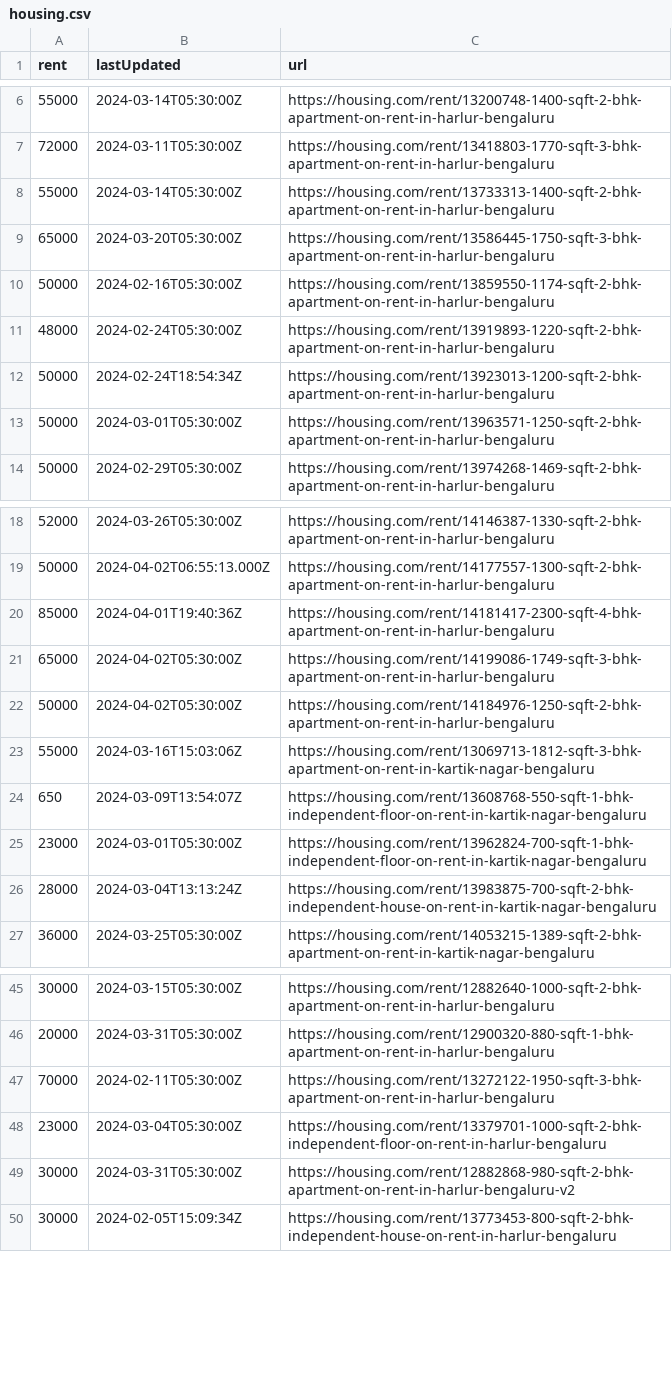
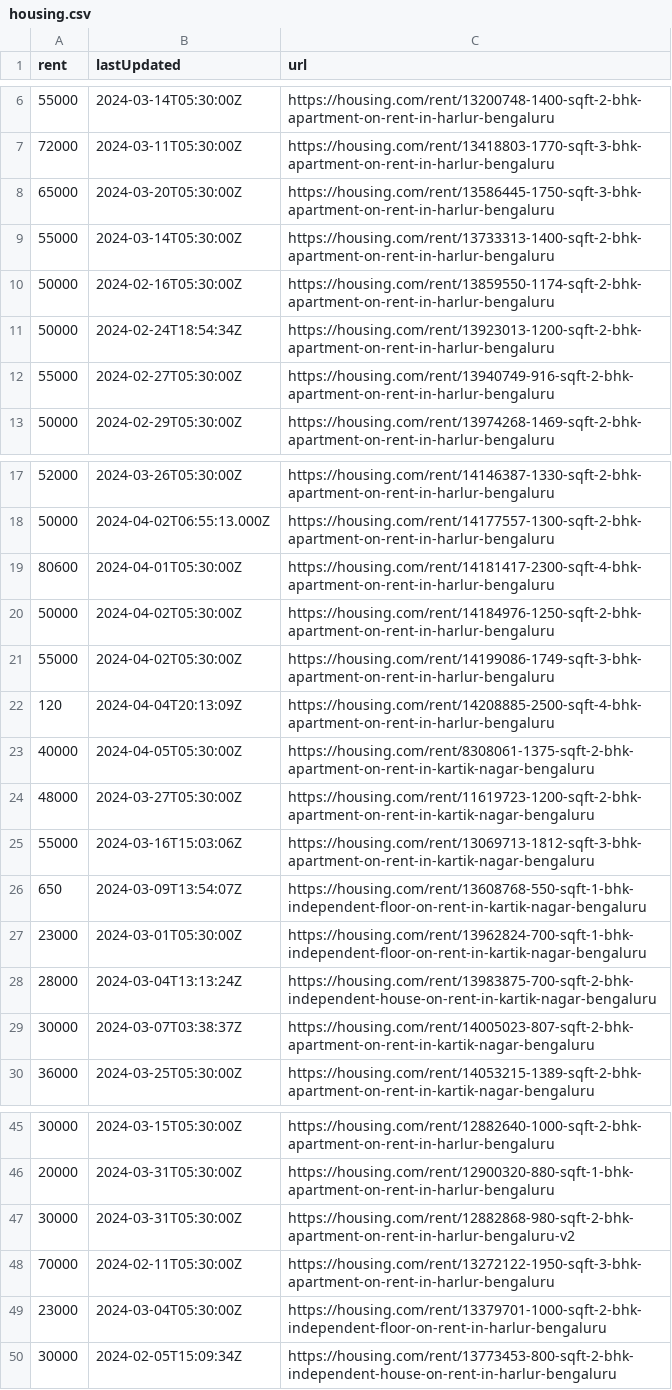
Before and after one commit to KShivendu/blr-societies, a CSV file: data/housing.csv, drawn as a sheet; only a part is shown, gaps mark what is left out; the diff covers the shown part only.

```diff
--- a/data/housing.csv
+++ b/data/housing.csv
@@ -7,8 +7,7 @@ rent, lastUpdated, url
 "72000","2024-03-11T05:30:00Z","https://housing.com/rent/13418803-1770-sqft-3-bhk-apartment-on-rent-in-harlur-bengaluru"
+"65000","2024-03-20T05:30:00Z","https://housing.com/rent/13586445-1750-sqft-3-bhk-apartment-on-rent-in-harlur-bengaluru"
 "55000","2024-03-14T05:30:00Z","https://housing.com/rent/13733313-1400-sqft-2-bhk-apartment-on-rent-in-harlur-bengaluru"
-"65000","2024-03-20T05:30:00Z","https://housing.com/rent/13586445-1750-sqft-3-bhk-apartment-on-rent-in-harlur-bengaluru"
 "50000","2024-02-16T05:30:00Z","https://housing.com/rent/13859550-1174-sqft-2-bhk-apartment-on-rent-in-harlur-bengaluru"
-"48000","2024-02-24T05:30:00Z","https://housing.com/rent/13919893-1220-sqft-2-bhk-apartment-on-rent-in-harlur-bengaluru"
 "50000","2024-02-24T18:54:34Z","https://housing.com/rent/13923013-1200-sqft-2-bhk-apartment-on-rent-in-harlur-bengaluru"
-"50000","2024-03-01T05:30:00Z","https://housing.com/rent/13963571-1250-sqft-2-bhk-apartment-on-rent-in-harlur-bengaluru"
+"55000","2024-02-27T05:30:00Z","https://housing.com/rent/13940749-916-sqft-2-bhk-apartment-on-rent-in-harlur-bengaluru"
 "50000","2024-02-29T05:30:00Z","https://housing.com/rent/13974268-1469-sqft-2-bhk-apartment-on-rent-in-harlur-bengaluru"
@@ -19,5 +18,8 @@ rent, lastUpdated, url
 "50000","2024-04-02T06:55:13.000Z","https://housing.com/rent/14177557-1300-sqft-2-bhk-apartment-on-rent-in-harlur-bengaluru"
-"85000","2024-04-01T19:40:36Z","https://housing.com/rent/14181417-2300-sqft-4-bhk-apartment-on-rent-in-harlur-bengaluru"
-"65000","2024-04-02T05:30:00Z","https://housing.com/rent/14199086-1749-sqft-3-bhk-apartment-on-rent-in-harlur-bengaluru"
+"80600","2024-04-01T05:30:00Z","https://housing.com/rent/14181417-2300-sqft-4-bhk-apartment-on-rent-in-harlur-bengaluru"
 "50000","2024-04-02T05:30:00Z","https://housing.com/rent/14184976-1250-sqft-2-bhk-apartment-on-rent-in-harlur-bengaluru"
+"55000","2024-04-02T05:30:00Z","https://housing.com/rent/14199086-1749-sqft-3-bhk-apartment-on-rent-in-harlur-bengaluru"
+"120","2024-04-04T20:13:09Z","https://housing.com/rent/14208885-2500-sqft-4-bhk-apartment-on-rent-in-harlur-bengaluru"
+"40000","2024-04-05T05:30:00Z","https://housing.com/rent/8308061-1375-sqft-2-bhk-apartment-on-rent-in-kartik-nagar-bengaluru"
+"48000","2024-03-27T05:30:00Z","https://housing.com/rent/11619723-1200-sqft-2-bhk-apartment-on-rent-in-kartik-nagar-bengaluru"
 "55000","2024-03-16T15:03:06Z","https://housing.com/rent/13069713-1812-sqft-3-bhk-apartment-on-rent-in-kartik-nagar-bengaluru"
@@ -26,2 +28,3 @@ rent, lastUpdated, url
 "28000","2024-03-04T13:13:24Z","https://housing.com/rent/13983875-700-sqft-2-bhk-independent-house-on-rent-in-kartik-nagar-bengaluru"
+"30000","2024-03-07T03:38:37Z","https://housing.com/rent/14005023-807-sqft-2-bhk-apartment-on-rent-in-kartik-nagar-bengaluru"
 "36000","2024-03-25T05:30:00Z","https://housing.com/rent/14053215-1389-sqft-2-bhk-apartment-on-rent-in-kartik-nagar-bengaluru"
@@ -46,5 +46,5 @@ rent, lastUpdated, url
 "20000","2024-03-31T05:30:00Z","https://housing.com/rent/12900320-880-sqft-1-bhk-apartment-on-rent-in-harlur-bengaluru"
+"30000","2024-03-31T05:30:00Z","https://housing.com/rent/12882868-980-sqft-2-bhk-apartment-on-rent-in-harlur-bengaluru-v2"
 "70000","2024-02-11T05:30:00Z","https://housing.com/rent/13272122-1950-sqft-3-bhk-apartment-on-rent-in-harlur-bengaluru"
 "23000","2024-03-04T05:30:00Z","https://housing.com/rent/13379701-1000-sqft-2-bhk-independent-floor-on-rent-in-harlur-bengaluru"
-"30000","2024-03-31T05:30:00Z","https://housing.com/rent/12882868-980-sqft-2-bhk-apartment-on-rent-in-harlur-bengaluru-v2"
 "30000","2024-02-05T15:09:34Z","https://housing.com/rent/13773453-800-sqft-2-bhk-independent-house-on-rent-in-harlur-bengaluru"
```
Also changed, not shown: 3 added rows, 6 removed rows and 3 moved rows elsewhere in this file.
